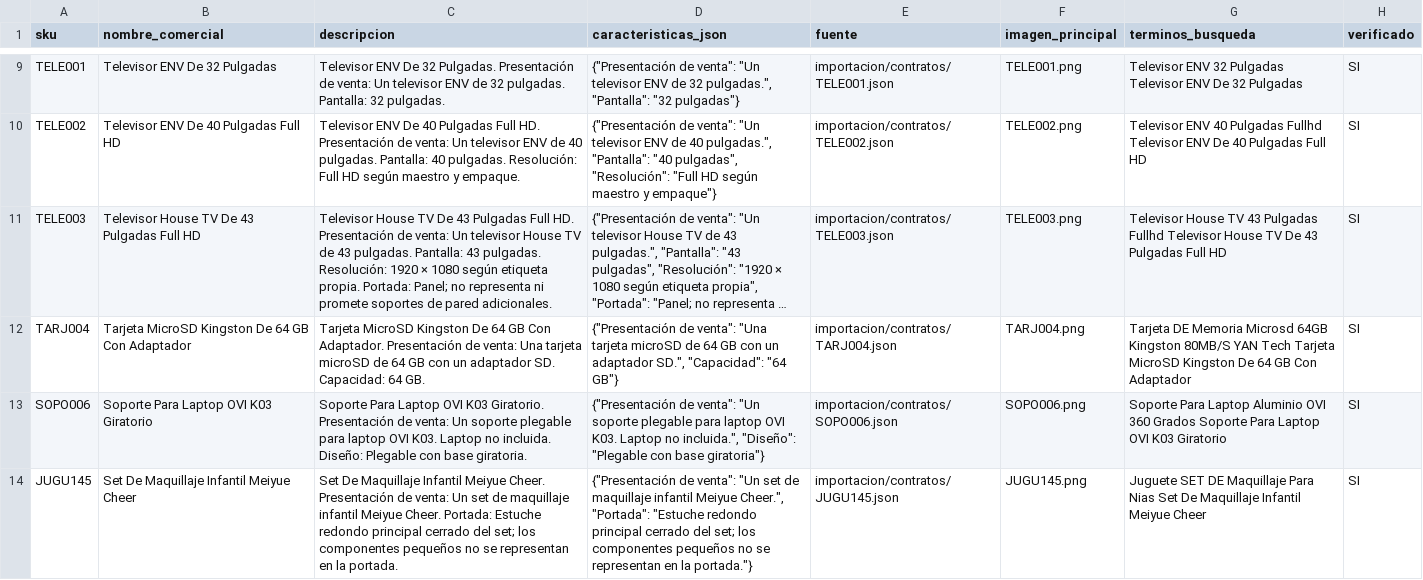
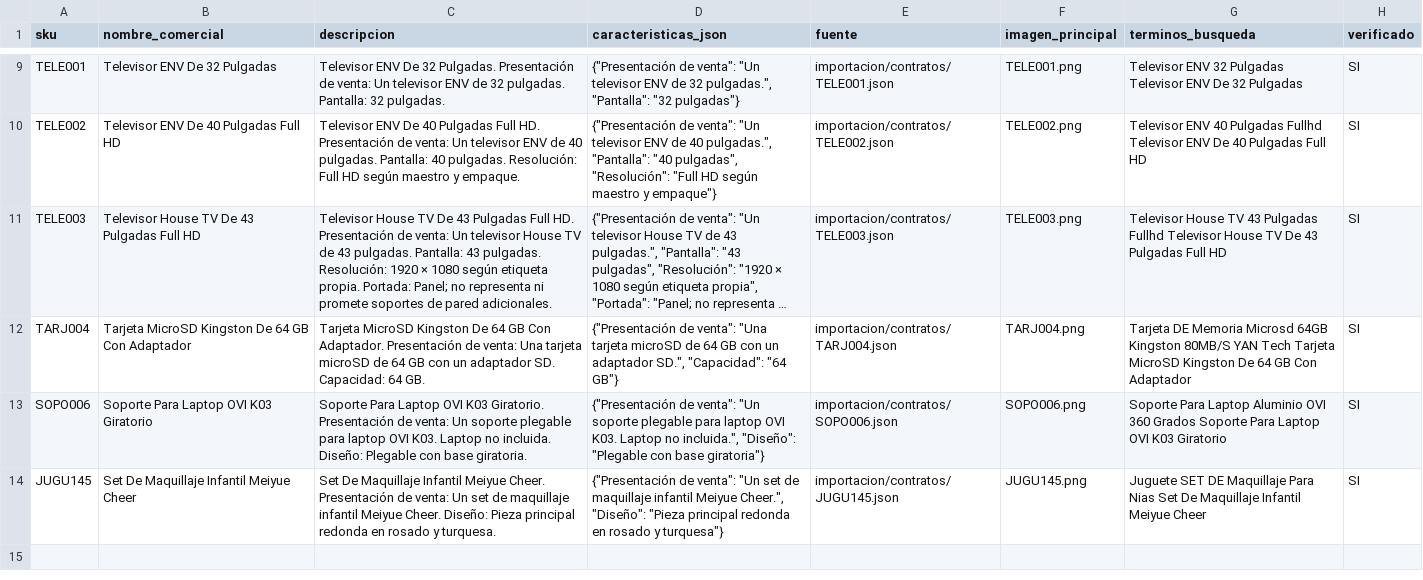
Before and after one commit to conectatech-ec/conectatech-ec.github.io, a CSV file: importacion/lotes/continuacion-098/editorial.csv, drawn as a sheet; only a part is shown, gaps mark what is left out; long unchanged cells end in ….

Commit message:
Precisar pieza principal del set infantil y recuperar clasificacion vigente

```diff
--- a/importacion/lotes/continuacion-098/editorial.csv
+++ b/importacion/lotes/continuacion-098/editorial.csv
@@ -13,2 +13,2 @@ TARJ004,Tarjeta MicroSD Kingston De 64 GB Con Adaptador,Tarjeta MicroSD Kingston
 SOPO006,Soporte Para Laptop OVI K03 Giratorio,Soporte Para Laptop OVI K03 Giratorio. Presentación de venta: Un soporte plegable para laptop OVI K03. Laptop no incluida. Diseño: Plegable con base giratoria.,"{""Presentación de venta"": ""Un soporte plegable para laptop OVI K03. Laptop no incluida."", ""Diseño"": ""Plegable con base giratoria""}",importacion/contratos/SOPO006.json,SOPO006.png,Soporte Para Laptop Aluminio OVI 360 Grados Soporte Para Laptop OVI K03 Giratorio,SI
-JUGU145,Set De Maquillaje Infantil Meiyue Cheer,Set De Maquillaje Infantil Meiyue Cheer. Presentación de venta: Un set de maquillaje infantil Meiyue Cheer. Portada: Estuche redondo principal cerrado del set; los componentes pequeños no se representan en la portada.,"{""Presentación de venta"": ""Un set de maquillaje infantil Meiyue Cheer."", ""Portada"": ""Estuche redondo principal cerrado del set; los componentes pequeños no se representan en la portada.""}",importacion/contratos/JUGU145.json,JUGU145.png,Juguete SET DE Maquillaje Para Nias Set De Maquillaje Infantil Meiyue Cheer,SI
+JUGU145,Set De Maquillaje Infantil Meiyue Cheer,Set De Maquillaje Infantil Meiyue Cheer. Presentación de venta: Un set de maquillaje infantil Meiyue Cheer. Diseño: Pieza principal redonda en rosado y turquesa.,"{""Presentación de venta"": ""Un set de maquillaje infantil Meiyue Cheer."", ""Diseño"": ""Pieza principal redonda en rosado y turquesa""}",importacion/contratos/JUGU145.json,JUGU145.png,Juguete SET DE Maquillaje Para Nias Set De Maquillaje Infantil Meiyue Cheer,SI
```
Also changed, not shown: exportaciones/contenido-multicanal.csv, exportaciones/meta-catalogo-piloto.csv, 27 other files.
